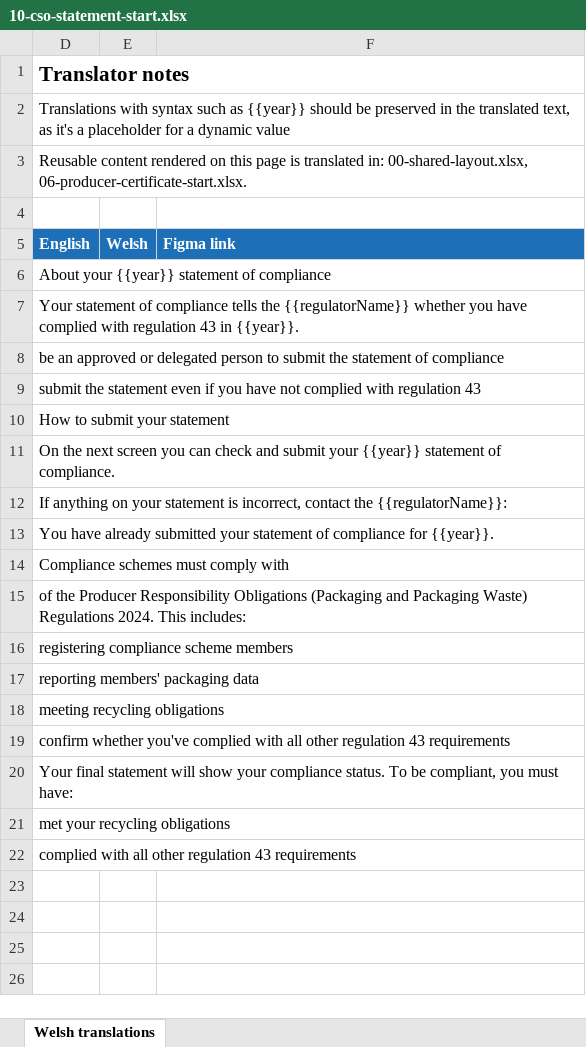
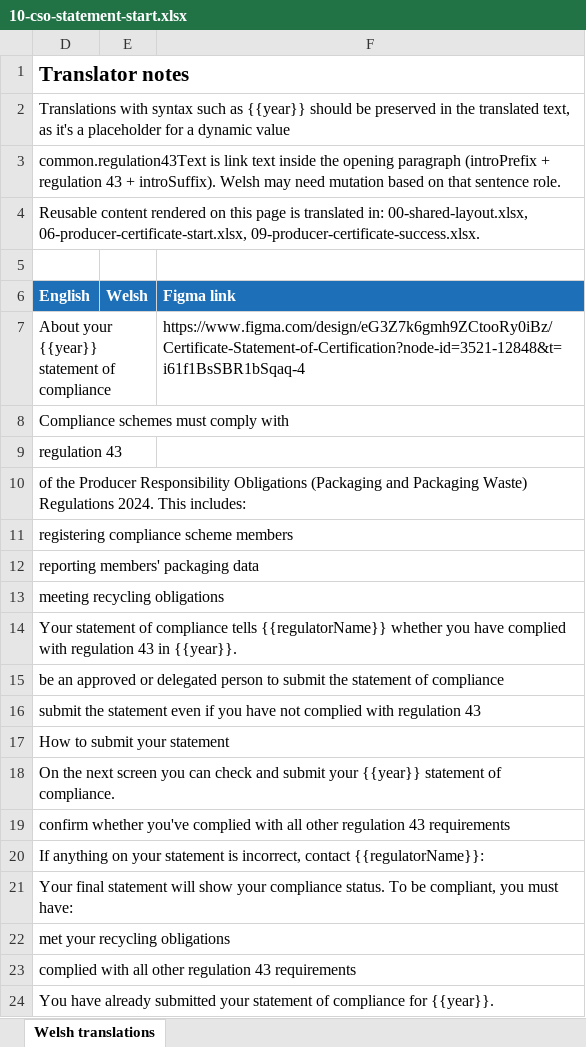
Before and after one commit to DEFRA/waste-obligations-frontend, an Excel workbook: translations/welsh-translations/xlsx/10-cso-statement-start.xlsx, sheet Welsh translations, drawn as a sheet; values as stored, in another font and other column widths than the file's, no borders; removed rows and columns are numbered as before the commit, all else as after; the diff names each change by its address in the sheet, - before the commit and + after, or states it on an @@ line.

```diff
--- a/translations/welsh-translations/xlsx/10-cso-statement-start.xlsx (sheet Welsh translations)
+++ b/translations/welsh-translations/xlsx/10-cso-statement-start.xlsx (sheet Welsh translations)
-D3 (English): Reusable content rendered on this page is translated in: 00-shared-layout.xlsx, 06-producer-certificate-start.xlsx.
+D3 (English): common.regulation43Text is link text inside the opening paragraph (introPrefix + regulation 43 + introSuffix). Welsh may need mutation based on that sentence role.
+row 4: Reusable content rendered on this page is translated in: 00-shared-layout.xlsx, 06-producer-certificate-start.xlsx, 09-producer-certificate-success.xlsx.
-F7 (Figma link): (empty)
+F7 (Figma link): https://www.figma.com/design/eG3Z7k6gmh9ZCtooRy0iBz/Certificate-Statement-of-Certification?node-id=3521-12848&t=i61f1BsSBR1bSqaq-4
-D8 (English): Your statement of compliance tells the {{regulatorName}} whether you have complied with regulation 43 in {{year}}.
+D8 (English): Compliance schemes must comply with
+row 9: regulation 43
@@ row 15 moved to row 10: of the Producer Responsibility Obligatio… @@
@@ row 16 moved to row 11: registering compliance scheme members @@
@@ row 17 moved to row 12: reporting members' packaging data @@
@@ row 18 moved to row 13: meeting recycling obligations @@
+row 14: Your statement of compliance tells {{regulatorName}} whether you have complied with regulation 43 in {{year}}.
-row 12: If anything on your statement is incorrect, contact the {{regulatorName}}:
-row 14: Compliance schemes must comply with
+row 20: If anything on your statement is incorrect, contact {{regulatorName}}:
@@ row 13 moved to row 24: You have already submitted your statemen… @@
```
Also changed, not shown: hidden cells, translations/welsh-translations/xlsx/06-producer-certificate-start.xlsx, translations/welsh-translations/xlsx/07-producer-certificate-submit.xlsx, 42 other files.
